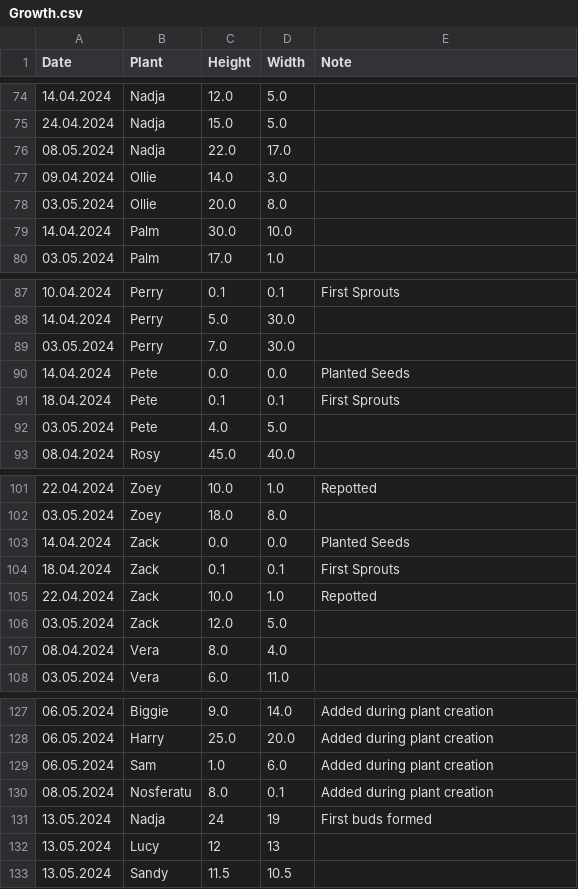
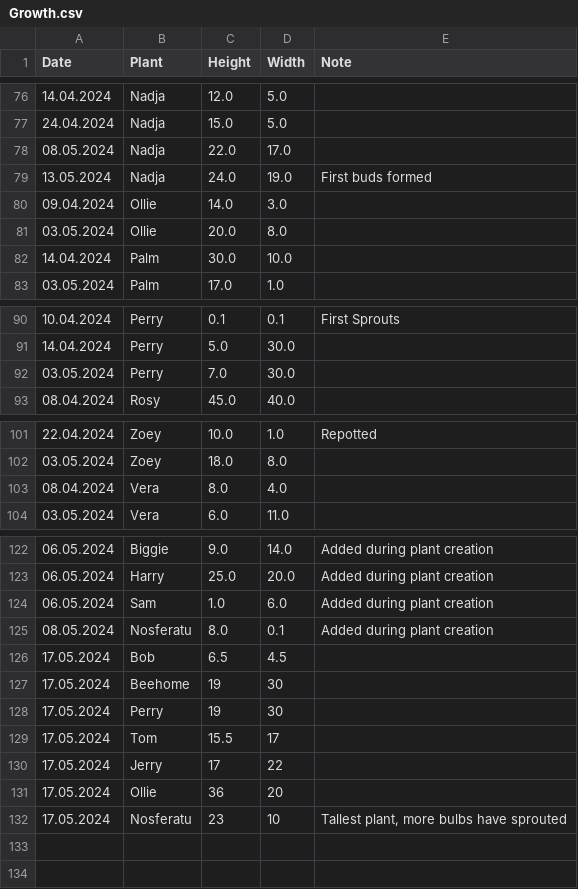
Before and after one commit to MarcoTz/Plants, a CSV file: Logs/Growth.csv, drawn as a sheet; only a part is shown, gaps mark what is left out; the diff covers the shown part only.

```diff
--- a/Logs/Growth.csv
+++ b/Logs/Growth.csv
@@ -76,2 +78,3 @@ Date;Plant;Height;Width;Note
 08.05.2024;Nadja;22.0;17.0;
+13.05.2024;Nadja;24.0;19.0;First buds formed
 09.04.2024;Ollie;14.0;3.0;
@@ -89,5 +92,2 @@ Date;Plant;Height;Width;Note
 03.05.2024;Perry;7.0;30.0;
-14.04.2024;Pete;0.0;0.0;Planted Seeds
-18.04.2024;Pete;0.1;0.1;First Sprouts
-03.05.2024;Pete;4.0;5.0;
 08.04.2024;Rosy;45.0;40.0;
@@ -102,6 +102,2 @@ Date;Plant;Height;Width;Note
 03.05.2024;Zoey;18.0;8.0;
-14.04.2024;Zack;0.0;0.0;Planted Seeds
-18.04.2024;Zack;0.1;0.1;First Sprouts
-22.04.2024;Zack;10.0;1.0;Repotted
-03.05.2024;Zack;12.0;5.0;
 08.04.2024;Vera;8.0;4.0;
@@ -130,4 +125,8 @@ Date;Plant;Height;Width;Note
 08.05.2024;Nosferatu;8.0;0.1;Added during plant creation
-13.05.2024;Nadja;24;19;First buds formed
-13.05.2024;Lucy;12;13;
-13.05.2024;Sandy;11.5;10.5;
+17.05.2024;Bob;6.5;4.5;
+17.05.2024;Beehome;19;30;
+17.05.2024;Perry;19;30;
+17.05.2024;Tom;15.5;17;
+17.05.2024;Jerry;17;22;
+17.05.2024;Ollie;36;20;
+17.05.2024;Nosferatu;23;10;Tallest plant, more bulbs have sprouted
```
Also changed, not shown: 1 added row and 1 removed row elsewhere in this file, Logs/Activities.csv, Logs/Graveyard.csv, 6 other files.
